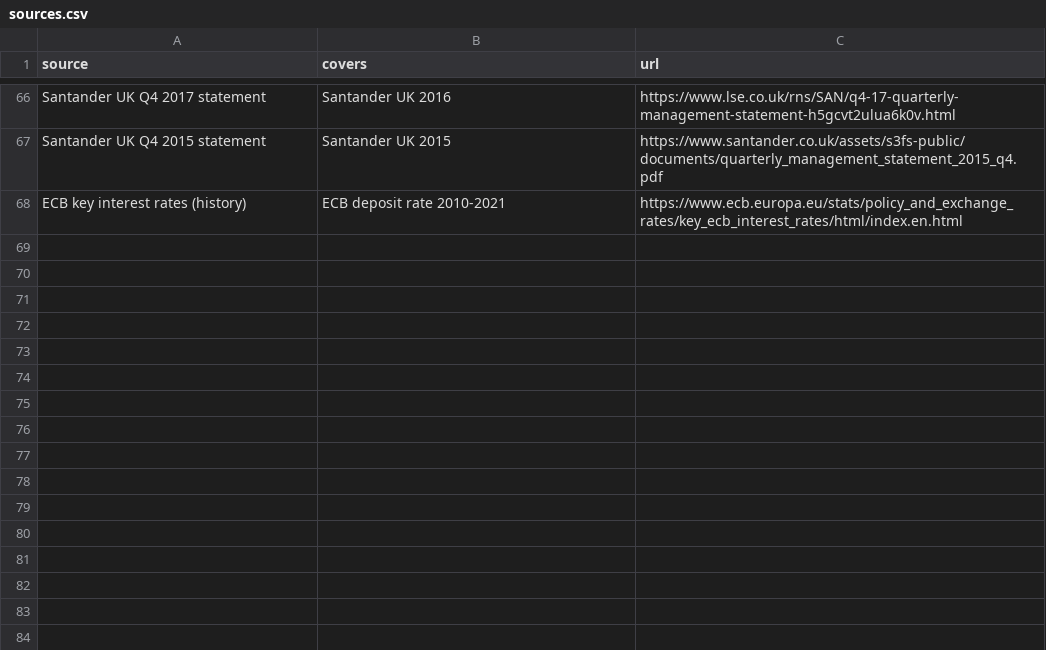
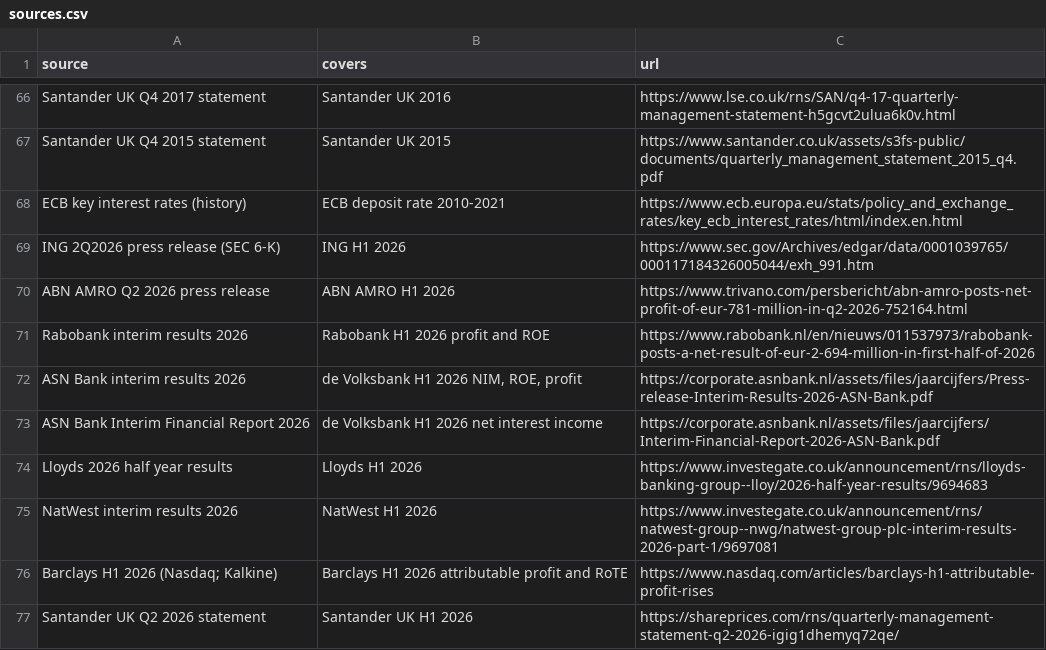
Before and after one commit to muradhaj/Rates-and-Banks, a CSV file: data/sources.csv, drawn as a sheet; only a part is shown, gaps mark what is left out.

```diff
--- a/data/sources.csv
+++ b/data/sources.csv
@@ -68 +68,10 @@ Santander UK Q4 2015 statement,Santander UK 2015,https://www.santander.co.uk/ass
 ECB key interest rates (history),ECB deposit rate 2010-2021,https://www.ecb.europa.eu/stats/policy_and_exchange_rates/key_ecb_interest_rates/html/index.en.html
+ING 2Q2026 press release (SEC 6-K),ING H1 2026,https://www.sec.gov/Archives/edgar/data/0001039765/000117184326005044/exh_991.htm
+ABN AMRO Q2 2026 press release,ABN AMRO H1 2026,https://www.trivano.com/persbericht/abn-amro-posts-net-profit-of-eur-781-million-in-q2-2026-752164.html
+Rabobank interim results 2026,Rabobank H1 2026 profit and ROE,https://www.rabobank.nl/en/nieuws/011537973/rabobank-posts-a-net-result-of-eur-2-694-million-in-first-half-of-2026
+ASN Bank interim results 2026,"de Volksbank H1 2026 NIM, ROE, profit",https://corporate.asnbank.nl/assets/files/jaarcijfers/Press-release-Interim-Results-2026-ASN-Bank.pdf
+ASN Bank Interim Financial Report 2026,de Volksbank H1 2026 net interest income,https://corporate.asnbank.nl/assets/files/jaarcijfers/Interim-Financial-Report-2026-ASN-Bank.pdf
+Lloyds 2026 half year results,Lloyds H1 2026,https://www.investegate.co.uk/announcement/rns/lloyds-banking-group--lloy/2026-half-year-results/9694683
+NatWest interim results 2026,NatWest H1 2026,https://www.investegate.co.uk/announcement/rns/natwest-group--nwg/natwest-group-plc-interim-results-2026-part-1/9697081
+Barclays H1 2026 (Nasdaq; Kalkine),Barclays H1 2026 attributable profit and RoTE,https://www.nasdaq.com/articles/barclays-h1-attributable-profit-rises
+Santander UK Q2 2026 statement,Santander UK H1 2026,https://shareprices.com/rns/quarterly-management-statement-q2-2026-igig1dhemyq72qe/
```
Also changed, not shown: data/bank_results.csv.
